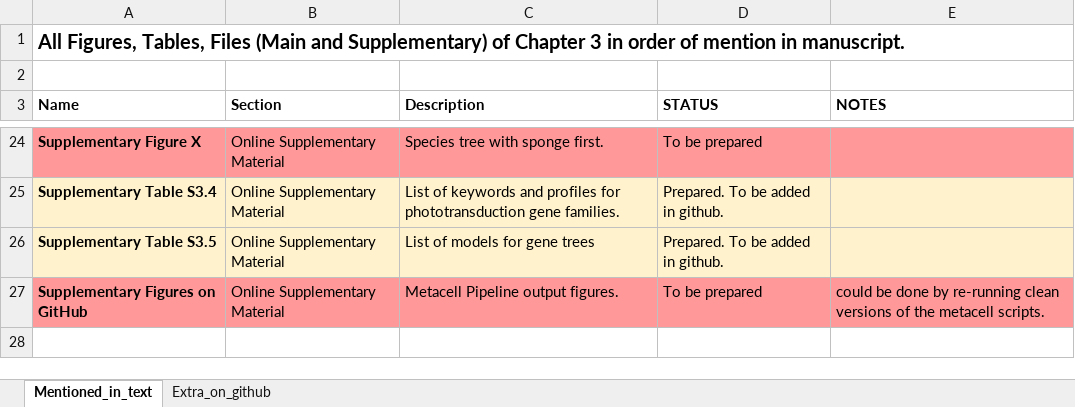
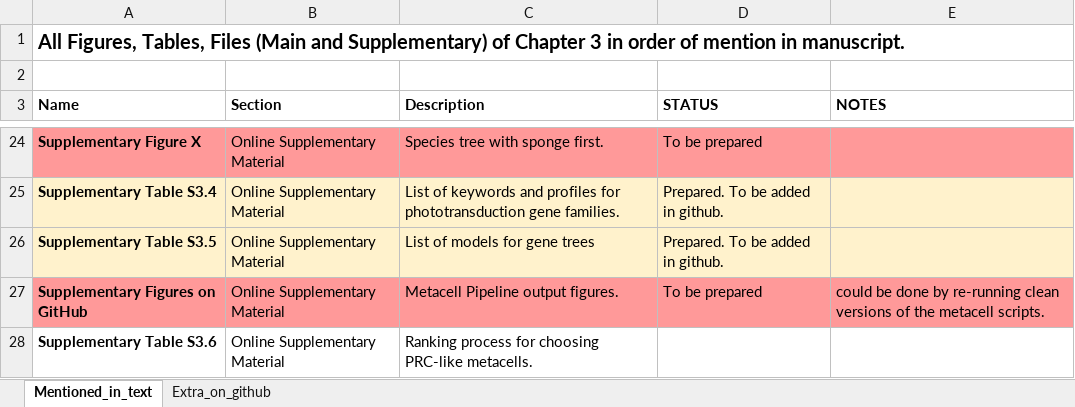
Before and after one commit to AAleotti/PhD_Thesis, an Excel workbook: 3_Evolution_of_phototransduction_and_PRCs/List_all_figures_and_tables_chapter_3.xlsx, sheet Mentioned_in_text, drawn as a sheet; only a part is shown, gaps mark what is left out; values as stored, in another font and other column widths than the file's, no borders; the diff names each change by its address in the sheet, - before the commit and + after, or states it on an @@ line.

Commit message:
Edits Methods and List of Figs/Table for Chapter 3

```diff
--- a/3_Evolution_of_phototransduction_and_PRCs/List_all_figures_and_tables_chapter_3.xlsx (sheet Mentioned_in_text)
+++ b/3_Evolution_of_phototransduction_and_PRCs/List_all_figures_and_tables_chapter_3.xlsx (sheet Mentioned_in_text)
+row 28: Supplementary Table S3.6 | Online Supplementary Material | Ranking process for choosing PRC-like metacells.
```
Also changed, not shown: 1 other file.
